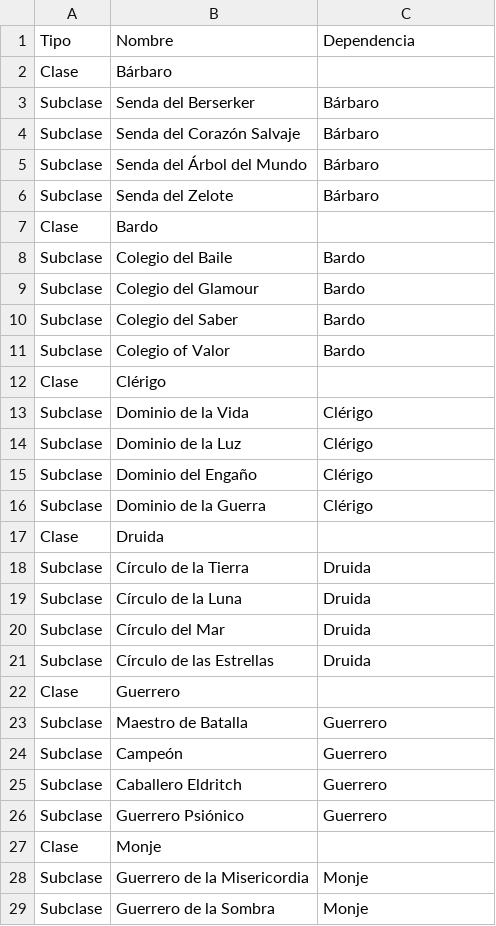
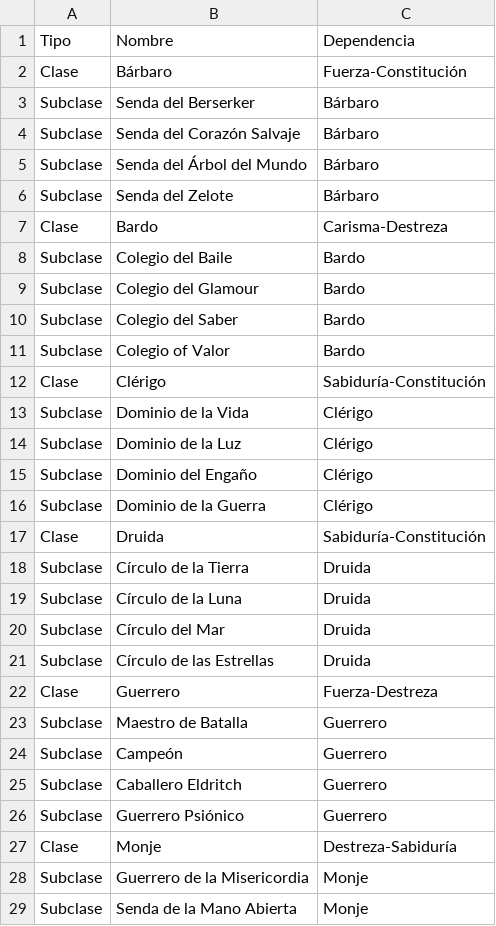
Before and after one commit to Coty1904/D-D-Character-Randomizer, a CSV file: DB/dnd_2024_phb.csv (was DB/dnd_2024_phb_elementos.csv), drawn as a sheet; only a part is shown; the diff covers the shown part only.

```diff
--- a/DB/dnd_2024_phb_elementos.csv
+++ b/DB/dnd_2024_phb.csv
@@ -1,3 +1,3 @@
 Tipo,Nombre,Dependencia
-Clase,Bárbaro,
+Clase,Bárbaro,Fuerza-Constitución
 Subclase,Senda del Berserker,Bárbaro
@@ -6,3 +6,3 @@ Subclase,Senda del Árbol del Mundo,Bárbaro
 Subclase,Senda del Zelote,Bárbaro
-Clase,Bardo,
+Clase,Bardo,Carisma-Destreza
 Subclase,Colegio del Baile,Bardo
@@ -11,3 +11,3 @@ Subclase,Colegio del Saber,Bardo
 Subclase,Colegio of Valor,Bardo
-Clase,Clérigo,
+Clase,Clérigo,Sabiduría-Constitución
 Subclase,Dominio de la Vida,Clérigo
@@ -16,3 +16,3 @@ Subclase,Dominio del Engaño,Clérigo
 Subclase,Dominio de la Guerra,Clérigo
-Clase,Druida,
+Clase,Druida,Sabiduría-Constitución
 Subclase,Círculo de la Tierra,Druida
@@ -21,3 +21,3 @@ Subclase,Círculo del Mar,Druida
 Subclase,Círculo de las Estrellas,Druida
-Clase,Guerrero,
+Clase,Guerrero,Fuerza-Destreza
 Subclase,Maestro de Batalla,Guerrero
@@ -26,4 +26,4 @@ Subclase,Caballero Eldritch,Guerrero
 Subclase,Guerrero Psiónico,Guerrero
-Clase,Monje,
+Clase,Monje,Destreza-Sabiduría
 Subclase,Guerrero de la Misericordia,Monje
-Subclase,Guerrero de la Sombra,Monje
+Subclase,Senda de la Mano Abierta,Monje
```
Also changed, not shown: 3 added rows, 3 removed rows and 26 edited cells elsewhere in this file, 5 other files.
